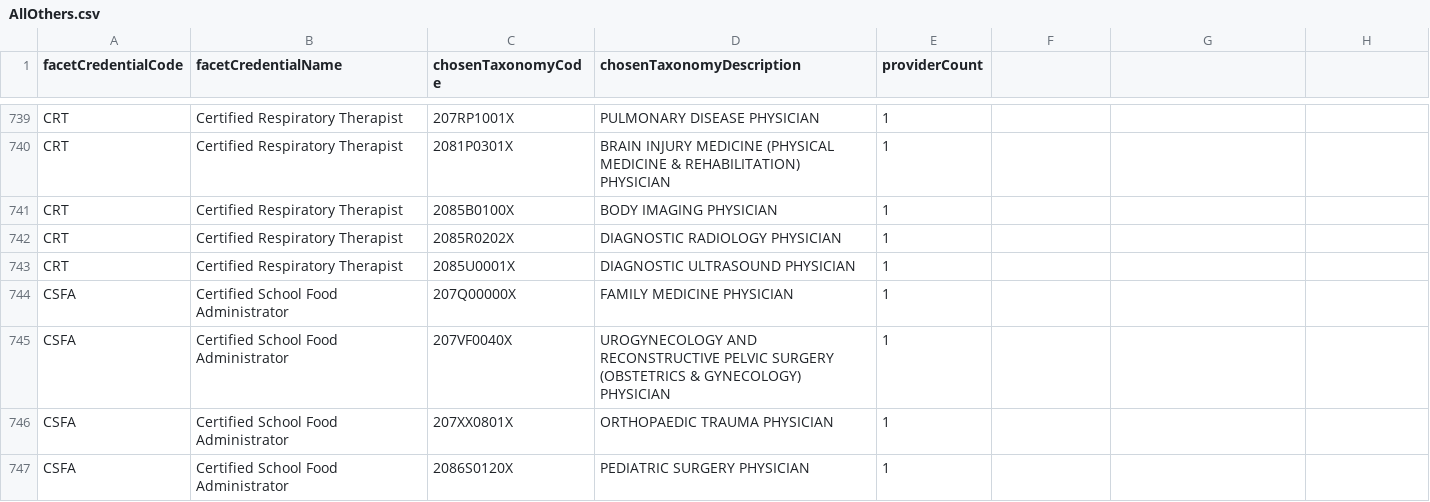
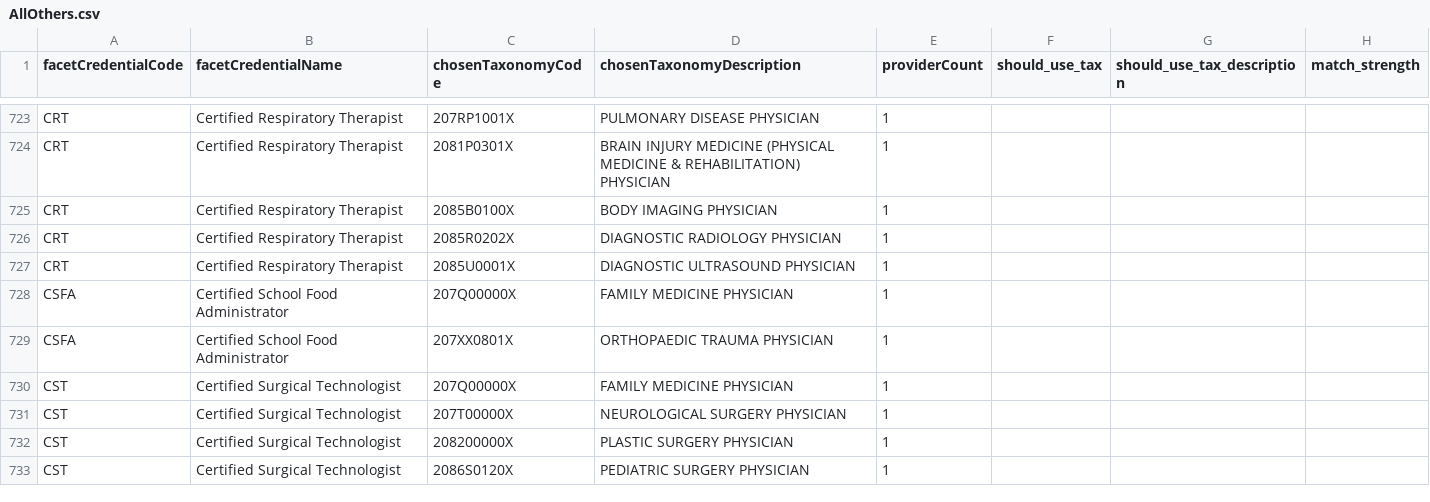
Before and after one commit to ftrotter-gov/FaCeT, a CSV file: vs_taxonomy_analysis/report_splits/AllOthers.csv, drawn as a sheet; only a part is shown, gaps mark what is left out; the shorter side is filled out with more unchanged rows; the diff covers the shown part only.

```diff
--- a/vs_taxonomy_analysis/report_splits/AllOthers.csv
+++ b/vs_taxonomy_analysis/report_splits/AllOthers.csv
@@ -1 +1 @@
-"facetCredentialCode",facetCredentialName,chosenTaxonomyCode,chosenTaxonomyDescription,providerCount
+facetCredentialCode,facetCredentialName,chosenTaxonomyCode,chosenTaxonomyDescription,providerCount,should_use_tax,should_use_tax_description,match_strength
@@ -745 +728,0 @@ CSFA,Certified School Food Administrator,207Q00000X,FAMILY MEDICINE PHYSICIAN,1
-CSFA,Certified School Food Administrator,207VF0040X,UROGYNECOLOGY AND RECONSTRUCTIVE PELVIC SURGERY (OBSTETRICS & GYNECOLOGY) PHYSICIAN,1
@@ -747 +729,0 @@ CSFA,Certified School Food Administrator,207XX0801X,ORTHOPAEDIC TRAUMA PHYSICIAN
-CSFA,Certified School Food Administrator,2086S0120X,PEDIATRIC SURGERY PHYSICIAN,1
```
Also changed, not shown: 18 removed rows elsewhere in this file, vs_taxonomy_analysis/report_splits/MasterOf.csv, vs_taxonomy_analysis/report_splits/NursePractitioners.csv, 11 other files.
